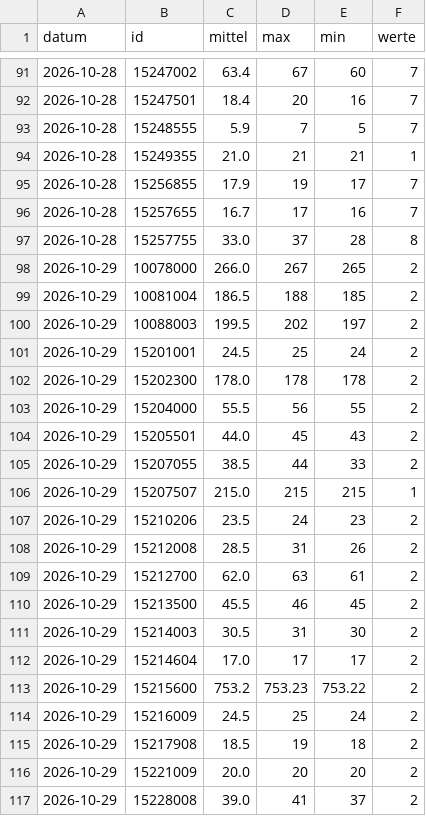
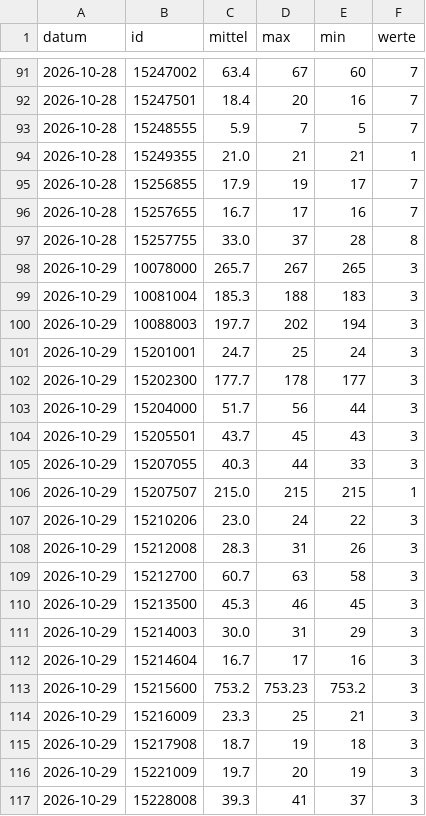
Before and after one commit to mknxb/wetter, a CSV file: pegel-tage.csv, drawn as a sheet; only a part is shown, gaps mark what is left out; the diff covers the shown part only.

```diff
--- a/pegel-tage.csv
+++ b/pegel-tage.csv
@@ -97,21 +97,21 @@ datum;id;mittel;max;min;werte
 2026-10-28;15257755;33.0;37;28;8
-2026-10-29;10078000;266.0;267;265;2
-2026-10-29;10081004;186.5;188;185;2
-2026-10-29;10088003;199.5;202;197;2
-2026-10-29;15201001;24.5;25;24;2
-2026-10-29;15202300;178.0;178;178;2
-2026-10-29;15204000;55.5;56;55;2
-2026-10-29;15205501;44.0;45;43;2
-2026-10-29;15207055;38.5;44;33;2
+2026-10-29;10078000;265.7;267;265;3
+2026-10-29;10081004;185.3;188;183;3
+2026-10-29;10088003;197.7;202;194;3
+2026-10-29;15201001;24.7;25;24;3
+2026-10-29;15202300;177.7;178;177;3
+2026-10-29;15204000;51.7;56;44;3
+2026-10-29;15205501;43.7;45;43;3
+2026-10-29;15207055;40.3;44;33;3
 2026-10-29;15207507;215.0;215;215;1
-2026-10-29;15210206;23.5;24;23;2
-2026-10-29;15212008;28.5;31;26;2
-2026-10-29;15212700;62.0;63;61;2
-2026-10-29;15213500;45.5;46;45;2
-2026-10-29;15214003;30.5;31;30;2
-2026-10-29;15214604;17.0;17;17;2
-2026-10-29;15215600;753.2;753.23;753.22;2
-2026-10-29;15216009;24.5;25;24;2
-2026-10-29;15217908;18.5;19;18;2
-2026-10-29;15221009;20.0;20;20;2
-2026-10-29;15228008;39.0;41;37;2
+2026-10-29;15210206;23.0;24;22;3
+2026-10-29;15212008;28.3;31;26;3
+2026-10-29;15212700;60.7;63;58;3
+2026-10-29;15213500;45.3;46;45;3
+2026-10-29;15214003;30.0;31;29;3
+2026-10-29;15214604;16.7;17;16;3
+2026-10-29;15215600;753.2;753.23;753.2;3
+2026-10-29;15216009;23.3;25;21;3
+2026-10-29;15217908;18.7;19;18;3
+2026-10-29;15221009;19.7;20;19;3
+2026-10-29;15228008;39.3;41;37;3
```
Also changed, not shown: 27 edited cells elsewhere in this file, pegel/2026-10.csv, 2 other files.
